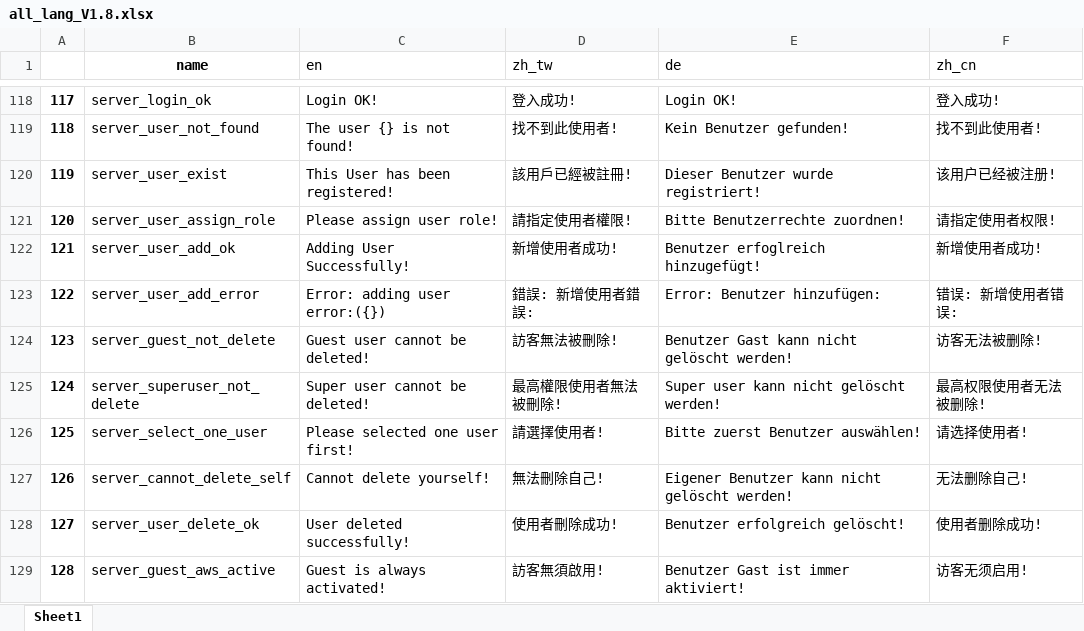
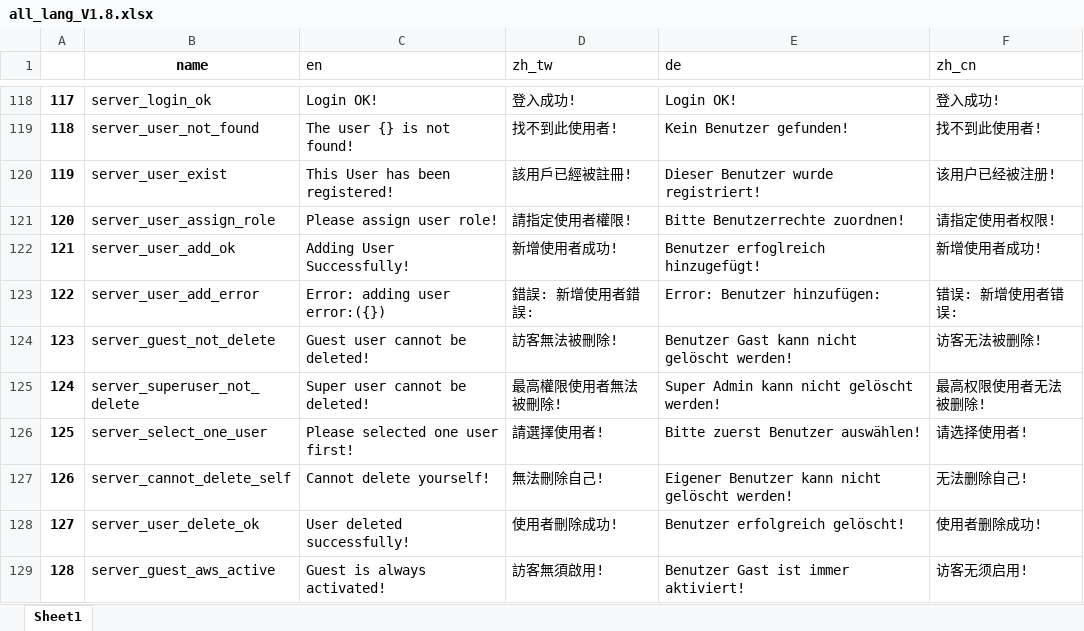
Before and after one commit to superfk/digiCenter, an Excel workbook: server/corelib/lang/all_lang_V1.8.xlsx, sheet Sheet1, drawn as a sheet; only a part is shown, gaps mark what is left out; values as stored, in another font and other column widths than the file's, no borders; conditional formats not drawn; the diff covers the shown part only; the diff names each change by its address in the sheet, - before the commit and + after, or states it on an @@ line.

```diff
--- a/server/corelib/lang/all_lang_V1.8.xlsx (sheet Sheet1)
+++ b/server/corelib/lang/all_lang_V1.8.xlsx (sheet Sheet1)
-E125 (de): Super user kann nicht gelöscht werden!
+E125 (de): Super Admin kann nicht gelöscht werden!
```
Also changed, not shown: 4 added rows, 11 edited cells and cell formats elsewhere in this sheet, 19 other files.
